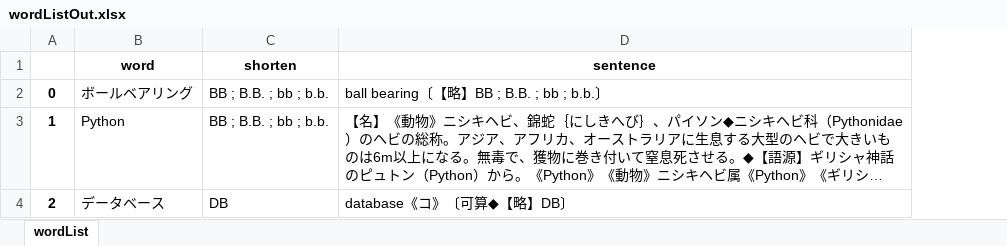
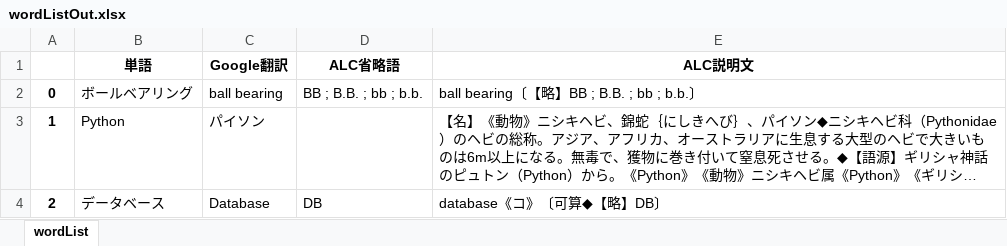
Before and after one commit to gassan3-code/hello-world, an Excel workbook: myPythonLib/wordListOut.xlsx, sheet wordList, drawn as a sheet; long unchanged cells end in …; values as stored, in another font and other column widths than the file's, no borders; removed rows and columns are numbered as before the commit, all else as after; the diff names each change by its address in the sheet, - before the commit and + after, or states it on an @@ line.

Commit message:
add Google Transrate
add Google Transrate

```diff
--- a/myPythonLib/wordListOut.xlsx (sheet wordList)
+++ b/myPythonLib/wordListOut.xlsx (sheet wordList)
+column C, rows 2-4: ball bearing | パイソン | Database
-row 1:  | word | shorten | sentence
+row 1:  | 単語 | Google翻訳 | ALC省略語 | ALC説明文
-D3: BB ; B.B. ; bb ; b.b.
+D3: (empty)
```
Also changed, not shown: 1 other file.
